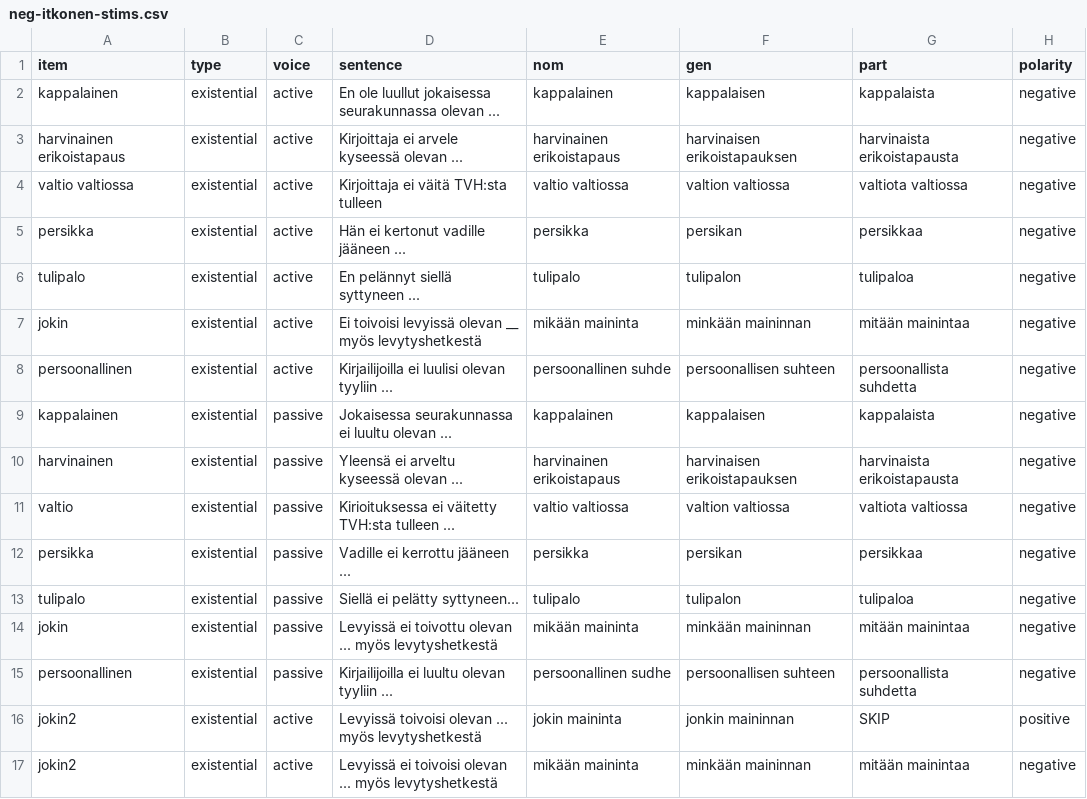
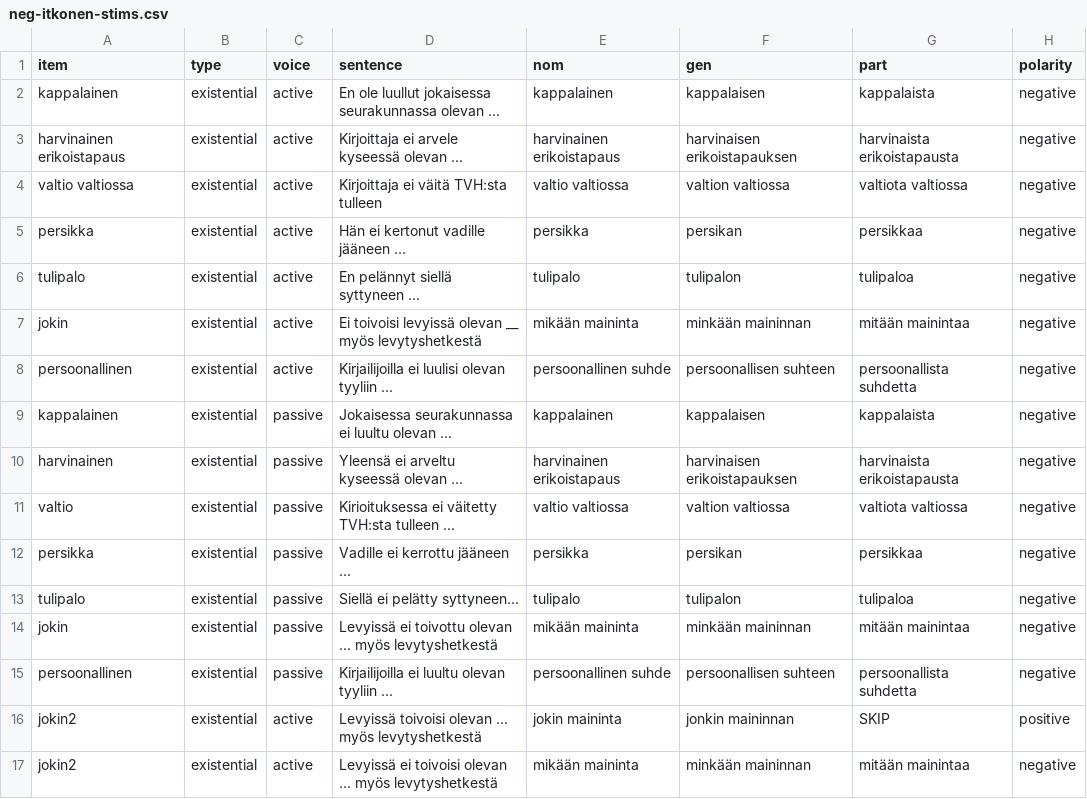
Before and after one commit to BranPap/itkonen-replication, a CSV file: experiment/stimuli/neg-itkonen-stims.csv, drawn as a sheet.

Commit message:
fixed suhde typo

```diff
--- a/experiment/stimuli/neg-itkonen-stims.csv
+++ b/experiment/stimuli/neg-itkonen-stims.csv
@@ -14,3 +14,3 @@ tulipalo,existential,passive,Siellä ei pelätty syttyneen...,tulipalo,tulipalon
 jokin,existential,passive,Levyissä ei toivottu olevan ... myös levytyshetkestä,mikään maininta,minkään maininnan,mitään mainintaa,negative
-persoonallinen,existential,passive,Kirjailijoilla ei luultu olevan tyyliin ...,persoonallinen sudhe,persoonallisen suhteen,persoonallista suhdetta,negative
+persoonallinen,existential,passive,Kirjailijoilla ei luultu olevan tyyliin ...,persoonallinen suhde,persoonallisen suhteen,persoonallista suhdetta,negative
 jokin2,existential,active,Levyissä toivoisi olevan ... myös levytyshetkestä,jokin maininta,jonkin maininnan,SKIP,positive
```
Also changed, not shown: experiment/stimuli/stimuli.csv, 2 other files.
